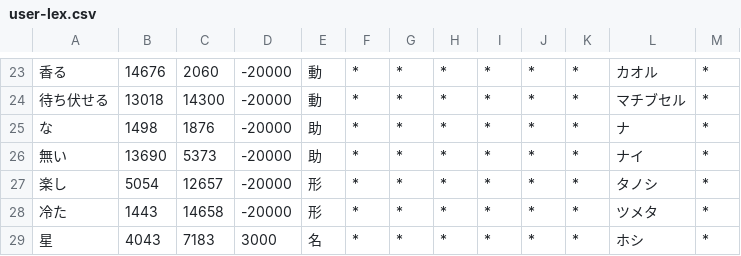
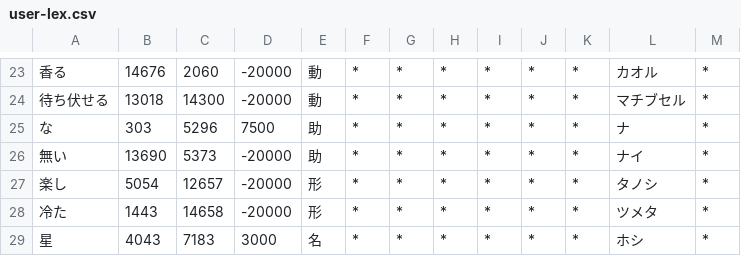
Before and after one commit to RiTa-23/HENGE, a CSV file: apps/reading/assets/user-lex.csv, drawn as a sheet; only a part is shown, gaps mark what is left out.

```diff
--- a/apps/reading/assets/user-lex.csv
+++ b/apps/reading/assets/user-lex.csv
@@ -24,3 +24,3 @@
 待ち伏せる,13018,14300,-20000,動,*,*,*,*,*,*,マチブセル,*
-な,1498,1876,-20000,助,*,*,*,*,*,*,ナ,*
+な,303,5296,7500,助,*,*,*,*,*,*,ナ,*
 無い,13690,5373,-20000,助,*,*,*,*,*,*,ナイ,*
```
Also changed, not shown: 2 other files.
